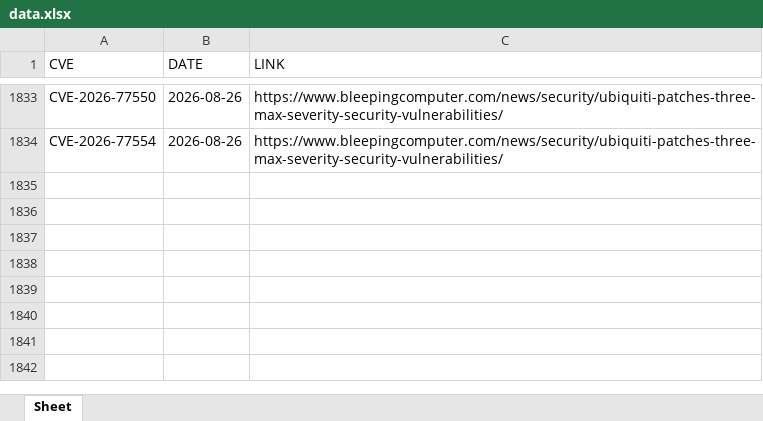
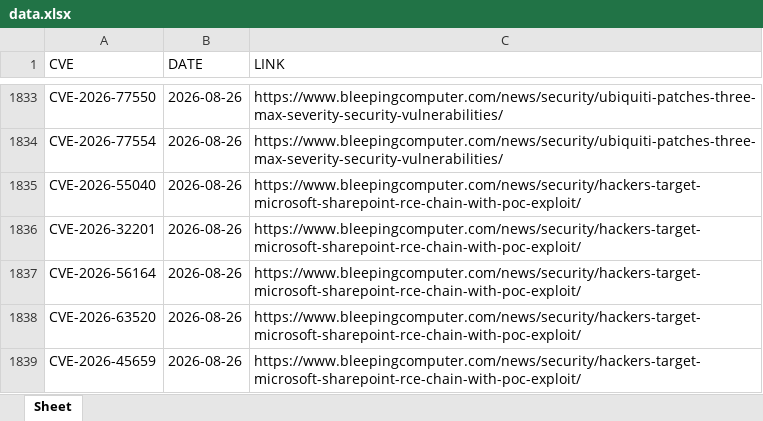
Before and after one commit to thanujbtech-lgtm/bleeping_cve, an Excel workbook: data.xlsx, sheet Sheet, drawn as a sheet; only a part is shown, gaps mark what is left out; values as stored, in another font and other column widths than the file's, no borders; the diff names each change by its address in the sheet, - before the commit and + after, or states it on an @@ line.

```diff
--- a/data.xlsx (sheet Sheet)
+++ b/data.xlsx (sheet Sheet)
+row 1835: CVE-2026-55040 | 2026-08-26 | https://www.bleepingcomputer.com/news/security/hackers-target-microsoft-sharepoint-rce-chain-with-poc-exploit/
+row 1836: CVE-2026-32201 | 2026-08-26 | https://www.bleepingcomputer.com/news/security/hackers-target-microsoft-sharepoint-rce-chain-with-poc-exploit/
+row 1837: CVE-2026-56164 | 2026-08-26 | https://www.bleepingcomputer.com/news/security/hackers-target-microsoft-sharepoint-rce-chain-with-poc-exploit/
+row 1838: CVE-2026-63520 | 2026-08-26 | https://www.bleepingcomputer.com/news/security/hackers-target-microsoft-sharepoint-rce-chain-with-poc-exploit/
+row 1839: CVE-2026-45659 | 2026-08-26 | https://www.bleepingcomputer.com/news/security/hackers-target-microsoft-sharepoint-rce-chain-with-poc-exploit/
```
